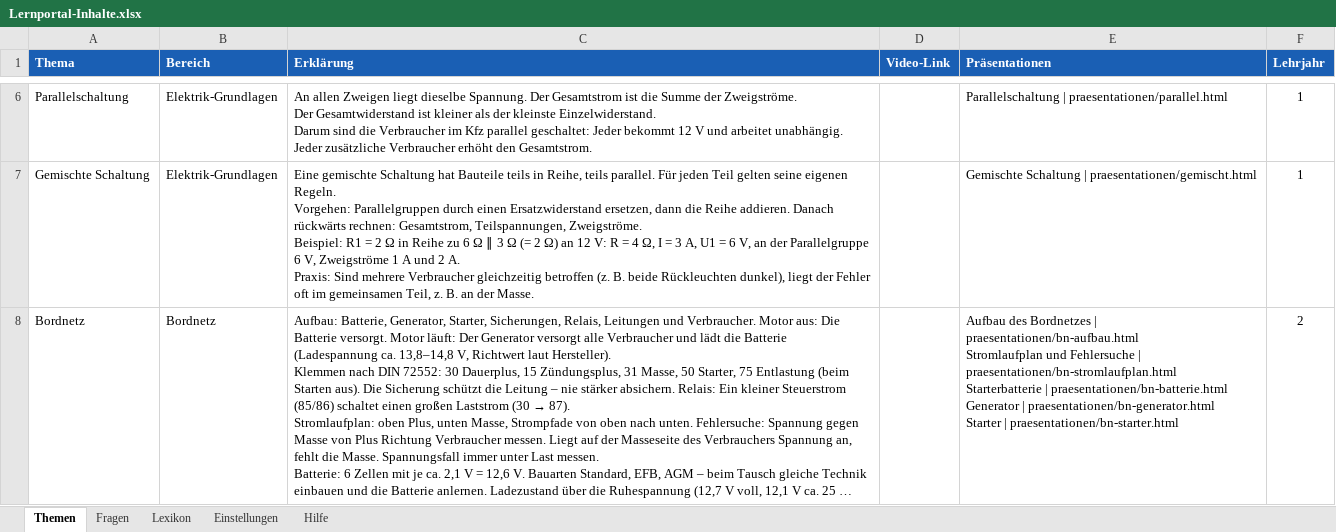
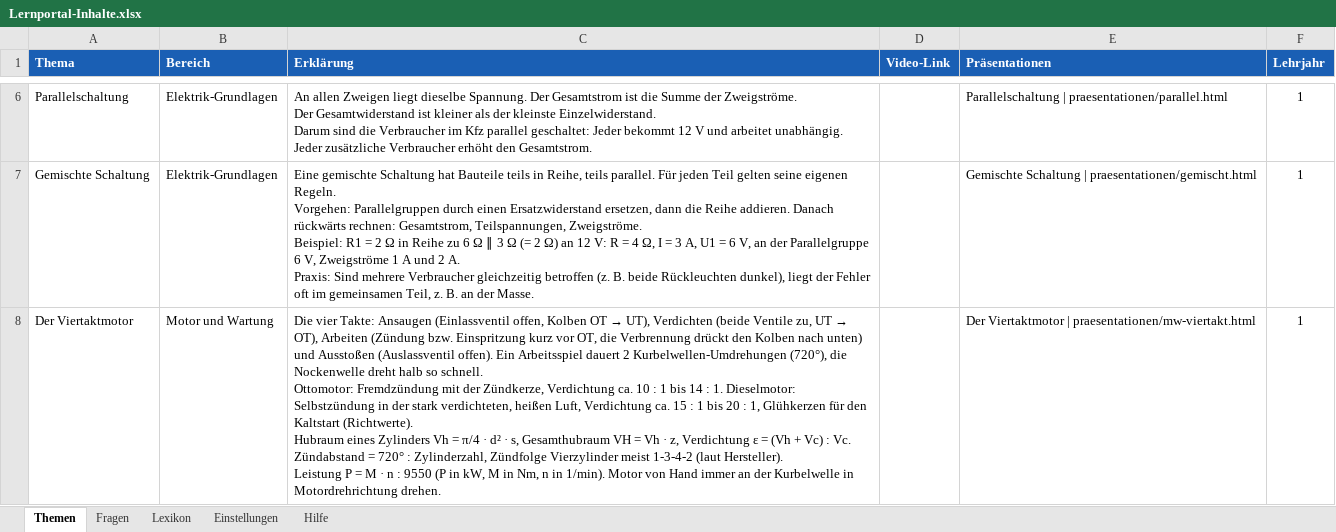
Before and after one commit to klik1994/Lernportal, an Excel workbook: inhalte/Lernportal-Inhalte.xlsx, sheet Themen, drawn as a sheet; only a part is shown, gaps mark what is left out; the shorter side is filled out with more unchanged rows; long unchanged cells end in …; values as stored, in another font and other column widths than the file's, no borders; ↵ is a line break in a cell; the diff covers the shown part only; the diff names each change by its address in the sheet, - before the commit and + after, or states it on an @@ line.

```diff
--- a/inhalte/Lernportal-Inhalte.xlsx (sheet Themen)
+++ b/inhalte/Lernportal-Inhalte.xlsx (sheet Themen)
+row 8: Der Viertaktmotor | Motor und Wartung | Die vier Takte: Ansaugen (Einlassventil offen, Kolben OT → UT), Verdichten (beide Ventile zu, UT → OT), Arbeiten (Zündung bzw. Einspritzung kurz vor OT, die Verbrennung drückt den Kolben nach unten) und Ausstoßen (Auslassventil offen). Ein Arbeitsspiel dauert 2 Kurbelwellen-Umdrehungen (720°), die Nockenwelle dreht halb so schnell. ↵ Ottomotor: Fremdzündung mit der Zündkerze, Verdichtung ca. 10 : 1 bis 14 : 1. Dieselmotor: Selbstzündung in der stark verdichteten, heißen Luft, Verdichtung ca. 15 : 1 bis 20 : 1, Glühkerzen für den Kaltstart (Richtwerte). ↵ Hubraum eines Zylinders Vh = π/4 · d² · s, Gesamthubraum VH = Vh · z, Verdichtung ε = (Vh + Vc) : Vc. Zündabstand = 720° : Zylinderzahl, Zündfolge Vierzylinder meist 1-3-4-2 (laut Hersteller). ↵ Leistung P = M · n : 9550 (P in kW, M in Nm, n in 1/min). Motor von Hand immer an der Kurbelwelle in Motordrehrichtung drehen. |  | Der Viertaktmotor | praesentationen/mw-viertakt.html | 1
```
Also changed, not shown: 3 added rows elsewhere in this sheet, sheet Fragen, sheet Lexikon, 21 other files.
